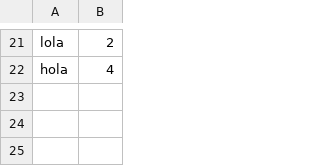
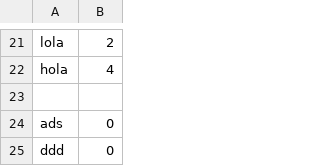
Before and after one commit to Demiauu/Parcial-Programacion, a CSV file: configuracion/puntuaciones.csv, drawn as a sheet; only a part is shown, gaps mark what is left out.

```diff
--- a/configuracion/puntuaciones.csv
+++ b/configuracion/puntuaciones.csv
@@ -22 +22,4 @@ lola,2
 hola,4
+
+ads,0
+ddd,0
```
Also changed, not shown: 9 other files.
